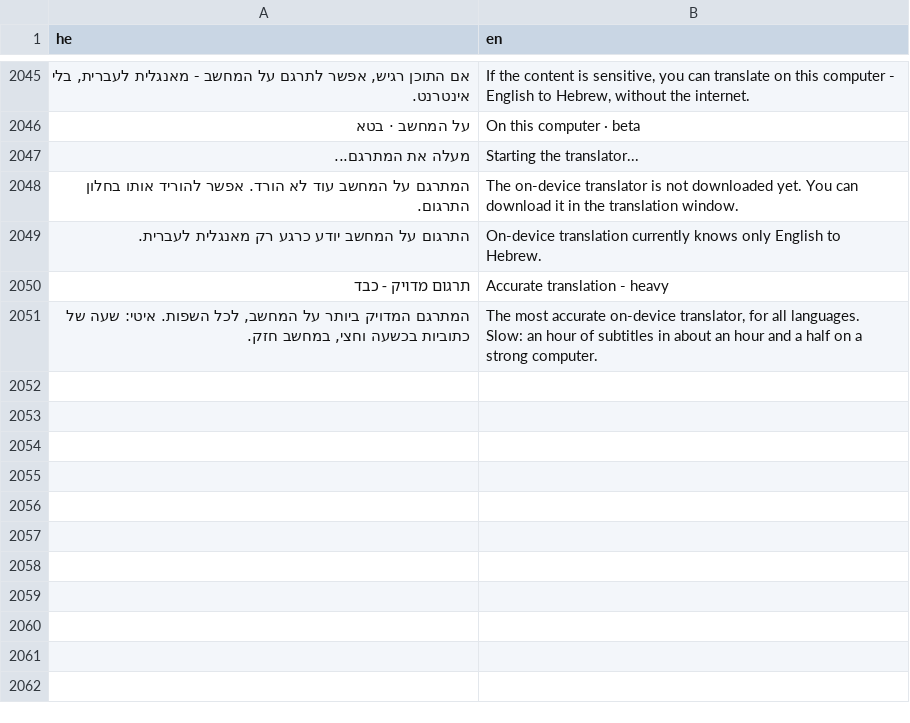
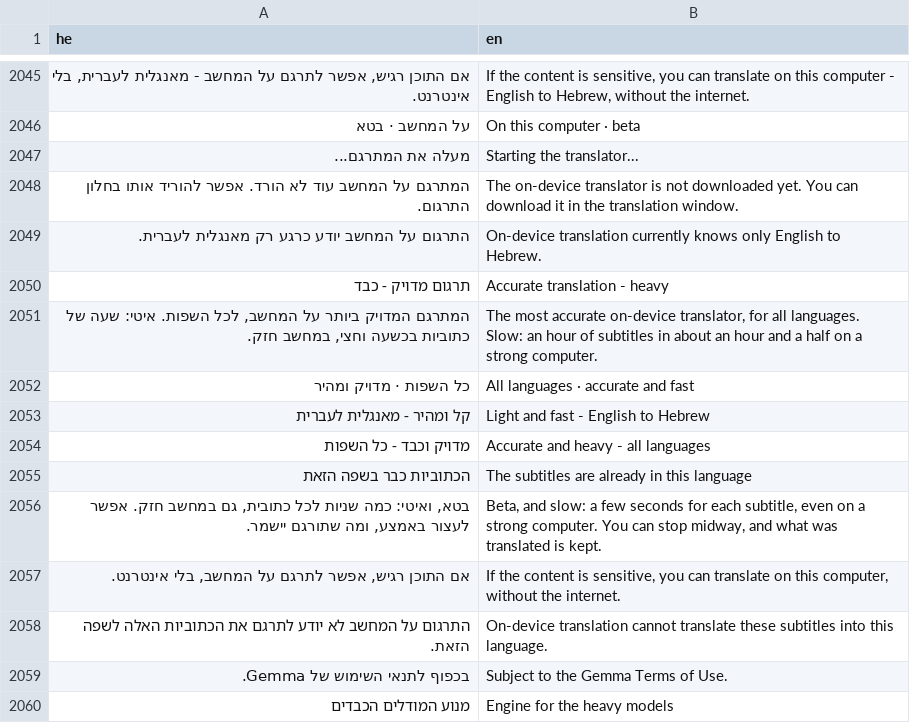
Before and after one commit to BeniaBot/subtitle-studio, a TSV file: build/lang/en.tsv, drawn as a sheet; only a part is shown, gaps mark what is left out; the diff names each change by its address in the sheet, - before the commit and + after, or states it on an @@ line.

```diff
--- a/build/lang/en.tsv
+++ b/build/lang/en.tsv
+row 2052: כל השפות · מדויק ומהיר | All languages · accurate and fast
+row 2053: קל ומהיר - מאנגלית לעברית | Light and fast - English to Hebrew
+row 2054: מדויק וכבד - כל השפות | Accurate and heavy - all languages
+row 2055: הכתוביות כבר בשפה הזאת | The subtitles are already in this language
+row 2056: בטא, ואיטי: כמה שניות לכל כתובית, גם במחשב חזק. אפשר לעצור באמצע, ומה שתורגם יישמר. | Beta, and slow: a few seconds for each subtitle, even on a strong computer. You can stop midway, and what was translated is kept.
+row 2057: אם התוכן רגיש, אפשר לתרגם על המחשב, בלי אינטרנט. | If the content is sensitive, you can translate on this computer, without the internet.
+row 2058: התרגום על המחשב לא יודע לתרגם את הכתוביות האלה לשפה הזאת. | On-device translation cannot translate these subtitles into this language.
+row 2059: בכפוף לתנאי השימוש של Gemma. | Subject to the Gemma Terms of Use.
+row 2060: מנוע המודלים הכבדים | Engine for the heavy models
```
Also changed, not shown: 11 other files.
